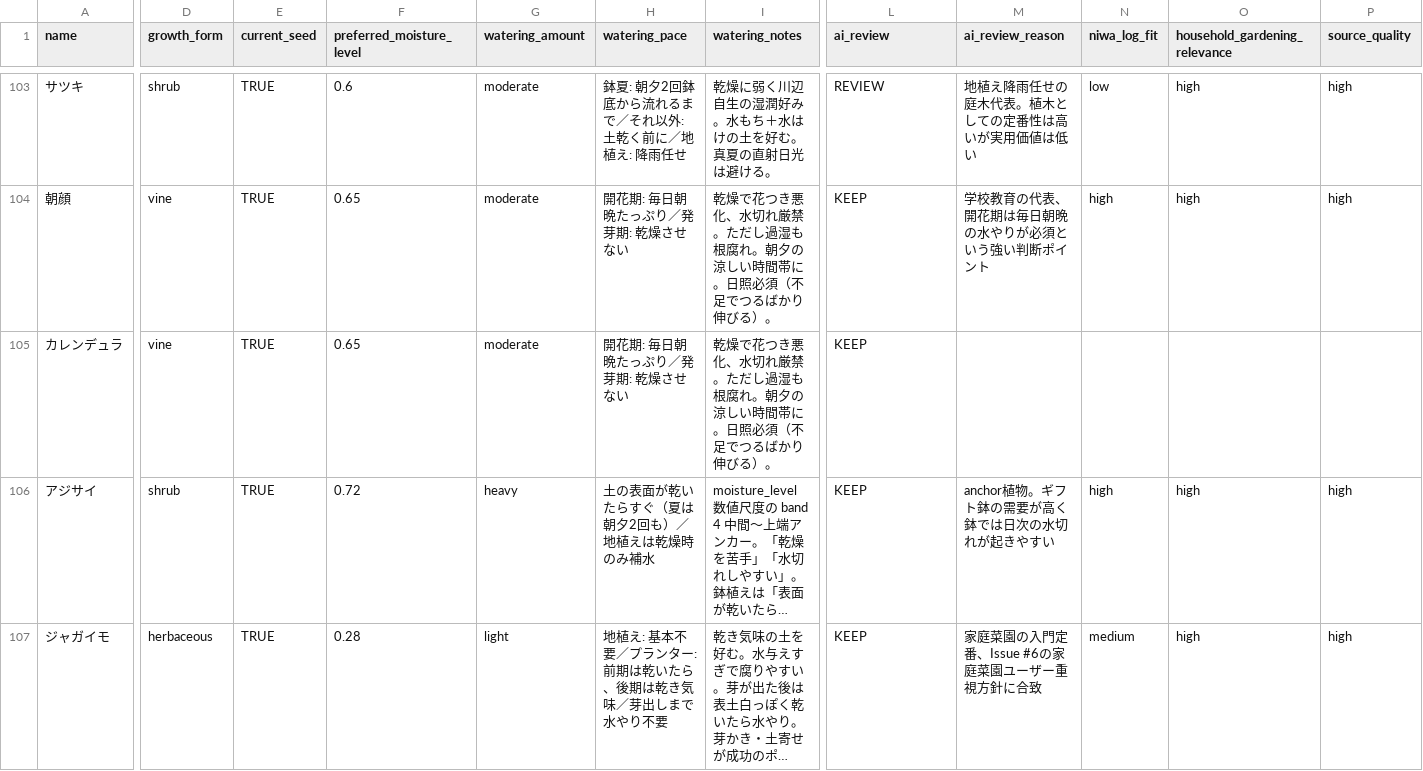
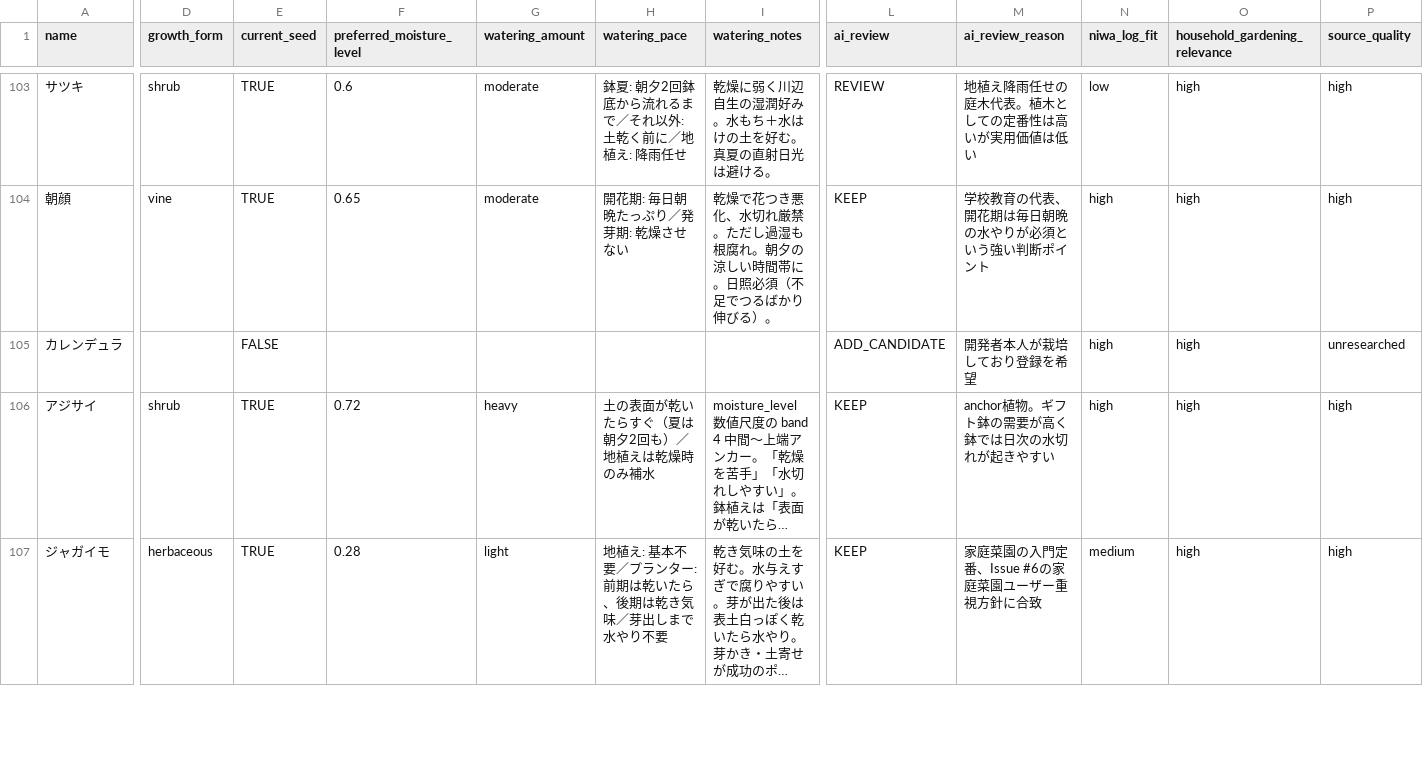
Before and after one commit to s-kogure/niwa_log, a CSV file: docs/seed_research/seed_review_260821_reviewed.csv, drawn as a sheet; only a part is shown, gaps mark what is left out; long unchanged cells end in …; the diff covers the shown part only; the diff names each change by its address in the sheet, - before the commit and + after, or states it on an @@ line.

```diff
--- a/docs/seed_research/seed_review_260821_reviewed.csv
+++ b/docs/seed_research/seed_review_260821_reviewed.csv
-D105 (growth_form): vine
+D105 (growth_form): (empty)
-E105 (current_seed): TRUE
+E105 (current_seed): FALSE
-F105 (preferred_moisture_level): 0.65
+F105 (preferred_moisture_level): (empty)
-G105 (watering_amount): moderate
+G105 (watering_amount): (empty)
-H105 (watering_pace): 開花期: 毎日朝晩たっぷり／発芽期: 乾燥させない
+H105 (watering_pace): (empty)
-I105 (watering_notes): 乾燥で花つき悪化、水切れ厳禁。ただし過湿も根腐れ。朝夕の涼しい時間帯に。日照必須（不足でつるばかり伸びる）。
+I105 (watering_notes): (empty)
-L105 (ai_review): KEEP
+L105 (ai_review): ADD_CANDIDATE
-M105 (ai_review_reason): (empty)
+M105 (ai_review_reason): 開発者本人が栽培しており登録を希望
-N105 (niwa_log_fit): (empty)
+N105 (niwa_log_fit): high
-O105 (household_gardening_relevance): (empty)
+O105 (household_gardening_relevance): high
-P105 (source_quality): (empty)
+P105 (source_quality): unresearched
```
Also changed, not shown: 2 edited cells elsewhere in this file, 4 other files.
